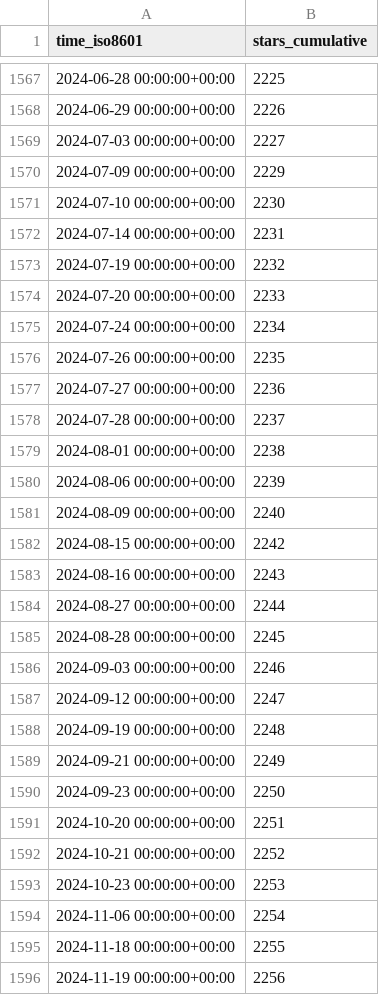
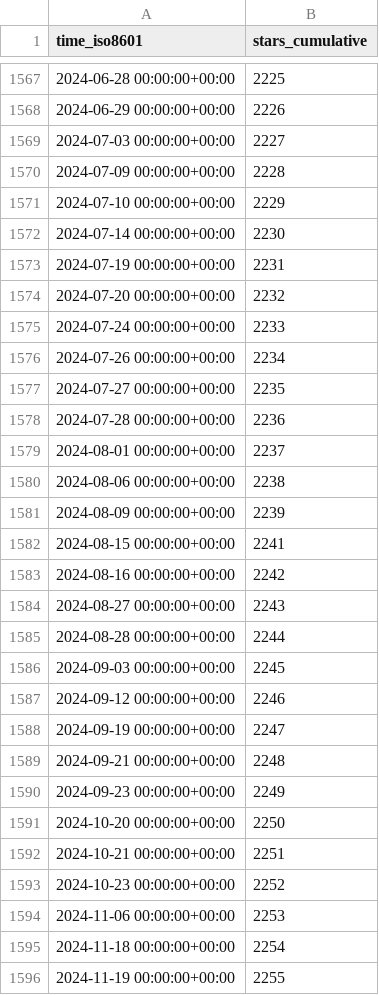
Before and after one commit to gitblit-org/github-stats, a CSV file: gitblit-org/gitblit/ghrs-data/stargazers.csv, drawn as a sheet; only a part is shown, gaps mark what is left out; the diff covers the shown part only.

```diff
--- a/gitblit-org/gitblit/ghrs-data/stargazers.csv
+++ b/gitblit-org/gitblit/ghrs-data/stargazers.csv
@@ -1569,28 +1569,28 @@ time_iso8601,stars_cumulative
 2024-07-03 00:00:00+00:00,2227
-2024-07-09 00:00:00+00:00,2229
-2024-07-10 00:00:00+00:00,2230
-2024-07-14 00:00:00+00:00,2231
-2024-07-19 00:00:00+00:00,2232
-2024-07-20 00:00:00+00:00,2233
-2024-07-24 00:00:00+00:00,2234
-2024-07-26 00:00:00+00:00,2235
-2024-07-27 00:00:00+00:00,2236
-2024-07-28 00:00:00+00:00,2237
-2024-08-01 00:00:00+00:00,2238
-2024-08-06 00:00:00+00:00,2239
-2024-08-09 00:00:00+00:00,2240
-2024-08-15 00:00:00+00:00,2242
-2024-08-16 00:00:00+00:00,2243
-2024-08-27 00:00:00+00:00,2244
-2024-08-28 00:00:00+00:00,2245
-2024-09-03 00:00:00+00:00,2246
-2024-09-12 00:00:00+00:00,2247
-2024-09-19 00:00:00+00:00,2248
-2024-09-21 00:00:00+00:00,2249
-2024-09-23 00:00:00+00:00,2250
-2024-10-20 00:00:00+00:00,2251
-2024-10-21 00:00:00+00:00,2252
-2024-10-23 00:00:00+00:00,2253
-2024-11-06 00:00:00+00:00,2254
-2024-11-18 00:00:00+00:00,2255
-2024-11-19 00:00:00+00:00,2256
+2024-07-09 00:00:00+00:00,2228
+2024-07-10 00:00:00+00:00,2229
+2024-07-14 00:00:00+00:00,2230
+2024-07-19 00:00:00+00:00,2231
+2024-07-20 00:00:00+00:00,2232
+2024-07-24 00:00:00+00:00,2233
+2024-07-26 00:00:00+00:00,2234
+2024-07-27 00:00:00+00:00,2235
+2024-07-28 00:00:00+00:00,2236
+2024-08-01 00:00:00+00:00,2237
+2024-08-06 00:00:00+00:00,2238
+2024-08-09 00:00:00+00:00,2239
+2024-08-15 00:00:00+00:00,2241
+2024-08-16 00:00:00+00:00,2242
+2024-08-27 00:00:00+00:00,2243
+2024-08-28 00:00:00+00:00,2244
+2024-09-03 00:00:00+00:00,2245
+2024-09-12 00:00:00+00:00,2246
+2024-09-19 00:00:00+00:00,2247
+2024-09-21 00:00:00+00:00,2248
+2024-09-23 00:00:00+00:00,2249
+2024-10-20 00:00:00+00:00,2250
+2024-10-21 00:00:00+00:00,2251
+2024-10-23 00:00:00+00:00,2252
+2024-11-06 00:00:00+00:00,2253
+2024-11-18 00:00:00+00:00,2254
+2024-11-19 00:00:00+00:00,2255
```
Also changed, not shown: 93 edited cells elsewhere in this file.
